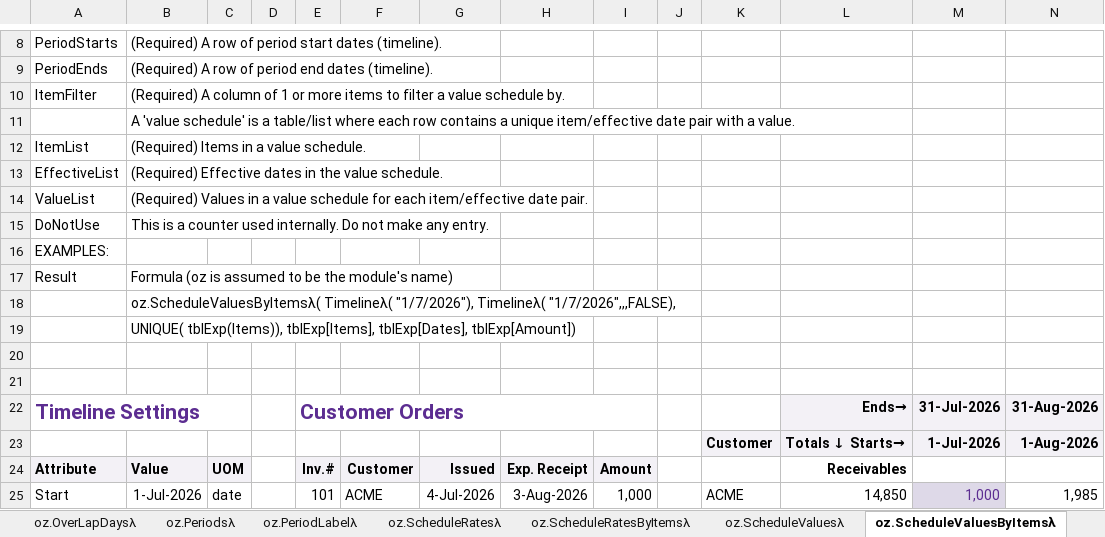
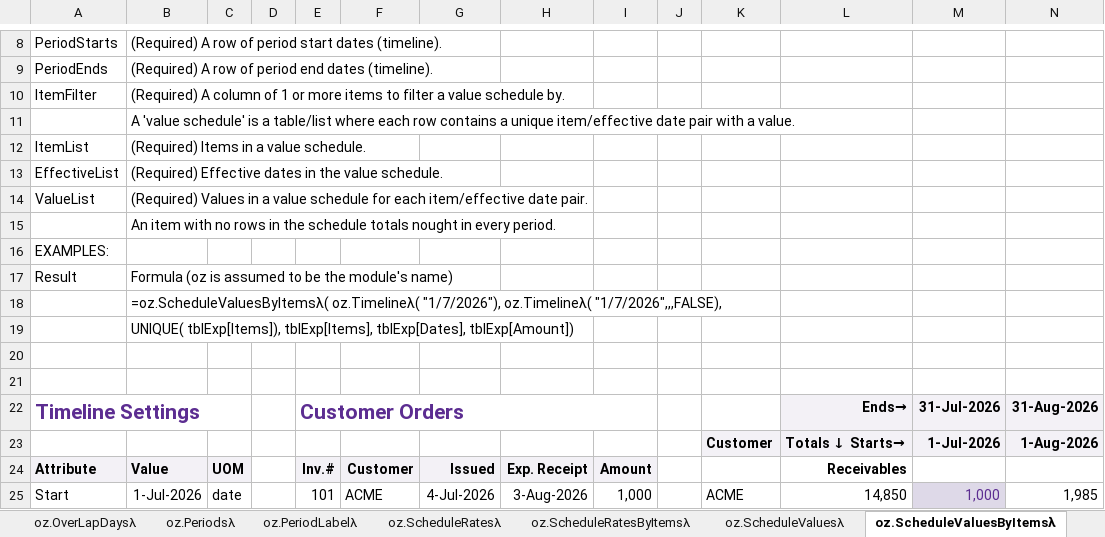
Before and after one commit to ryanduguid/Ozzit, an Excel workbook: ozzit.xlsx, sheet oz.ScheduleValuesByItemsλ, drawn as a sheet; only a part is shown, gaps mark what is left out; values as stored, in another font and other column widths than the file's, no borders; charts and pictures not drawn; removed rows and columns are numbered as before the commit, all else as after; rows hold the shown columns only; the diff names each change by its address in the sheet, - before the commit and + after, or states it on an @@ line.

```diff
--- a/ozzit.xlsx (sheet oz.ScheduleValuesByItemsλ)
+++ b/ozzit.xlsx (sheet oz.ScheduleValuesByItemsλ)
-row 15: DoNotUse | This is a counter used internally. Do not make any entry.
+row 15:  | An item with no rows in the schedule totals nought in every period.
-B18: oz.ScheduleValuesByItemsλ( Timelineλ( "1/7/2026"), Timelineλ( "1/7/2026",,,FALSE),
+B18: =oz.ScheduleValuesByItemsλ( oz.Timelineλ( "1/7/2026"), oz.Timelineλ( "1/7/2026",,,FALSE),
-B19: UNIQUE( tblExp(Items)), tblExp[Items], tblExp[Dates],…
+B19: UNIQUE( tblExp[Items]), tblExp[Items], tblExp[Dates],…
```
Also changed, not shown: sheet oz.Periodsλ, sheet oz.ScheduleRatesByItemsλ, sheet oz.Depreciateλ, sheet oz.IsOccurrenceDateλ, sheet oz.ScheduleValuesλ, sheet oz.Movementλ, 3 more sheets, 17 other files.
